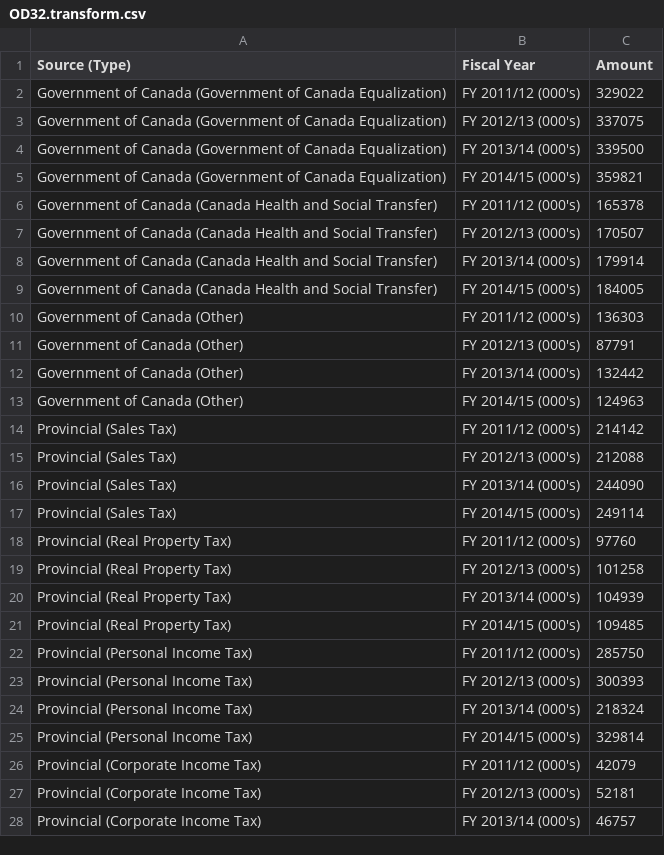
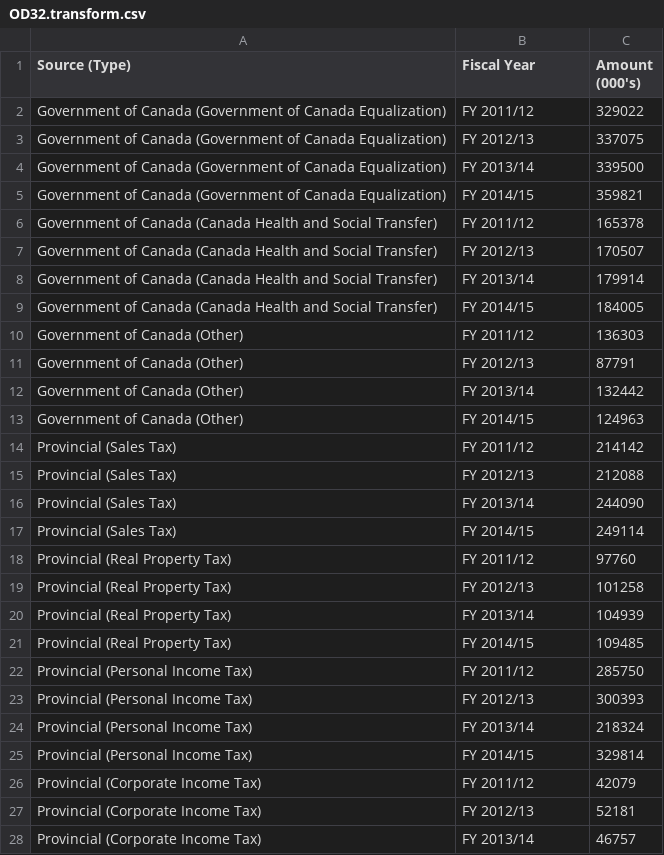
Before and after one commit to peidevs/OpenDataBookClub, a CSV file: data/province/finance/OD32.transform.csv, drawn as a sheet; only a part is shown; the diff covers the shown part only.

```diff
--- a/data/province/finance/OD32.transform.csv
+++ b/data/province/finance/OD32.transform.csv
@@ -1,28 +1,28 @@
-Source (Type),Fiscal Year,Amount
-"Government of Canada (Government of Canada Equalization)",FY 2011/12 (000's),329022
-"Government of Canada (Government of Canada Equalization)",FY 2012/13 (000's),337075
-"Government of Canada (Government of Canada Equalization)",FY 2013/14 (000's),339500
-"Government of Canada (Government of Canada Equalization)",FY 2014/15 (000's),359821
-"Government of Canada (Canada Health and Social Transfer)",FY 2011/12 (000's),165378
-"Government of Canada (Canada Health and Social Transfer)",FY 2012/13 (000's),170507
-"Government of Canada (Canada Health and Social Transfer)",FY 2013/14 (000's),179914
-"Government of Canada (Canada Health and Social Transfer)",FY 2014/15 (000's),184005
-"Government of Canada (Other)",FY 2011/12 (000's),136303
-"Government of Canada (Other)",FY 2012/13 (000's),87791
-"Government of Canada (Other)",FY 2013/14 (000's),132442
-"Government of Canada (Other)",FY 2014/15 (000's),124963
-"Provincial (Sales Tax)",FY 2011/12 (000's),214142
-"Provincial (Sales Tax)",FY 2012/13 (000's),212088
-"Provincial (Sales Tax)",FY 2013/14 (000's),244090
-"Provincial (Sales Tax)",FY 2014/15 (000's),249114
-"Provincial (Real Property Tax)",FY 2011/12 (000's),97760
-"Provincial (Real Property Tax)",FY 2012/13 (000's),101258
-"Provincial (Real Property Tax)",FY 2013/14 (000's),104939
-"Provincial (Real Property Tax)",FY 2014/15 (000's),109485
-"Provincial (Personal Income Tax)",FY 2011/12 (000's),285750
-"Provincial (Personal Income Tax)",FY 2012/13 (000's),300393
-"Provincial (Personal Income Tax)",FY 2013/14 (000's),218324
-"Provincial (Personal Income Tax)",FY 2014/15 (000's),329814
-"Provincial (Corporate Income Tax)",FY 2011/12 (000's),42079
-"Provincial (Corporate Income Tax)",FY 2012/13 (000's),52181
-"Provincial (Corporate Income Tax)",FY 2013/14 (000's),46757
+Source (Type),Fiscal Year,Amount (000's)
+"Government of Canada (Government of Canada Equalization)",FY 2011/12,329022
+"Government of Canada (Government of Canada Equalization)",FY 2012/13,337075
+"Government of Canada (Government of Canada Equalization)",FY 2013/14,339500
+"Government of Canada (Government of Canada Equalization)",FY 2014/15,359821
+"Government of Canada (Canada Health and Social Transfer)",FY 2011/12,165378
+"Government of Canada (Canada Health and Social Transfer)",FY 2012/13,170507
+"Government of Canada (Canada Health and Social Transfer)",FY 2013/14,179914
+"Government of Canada (Canada Health and Social Transfer)",FY 2014/15,184005
+"Government of Canada (Other)",FY 2011/12,136303
+"Government of Canada (Other)",FY 2012/13,87791
+"Government of Canada (Other)",FY 2013/14,132442
+"Government of Canada (Other)",FY 2014/15,124963
+"Provincial (Sales Tax)",FY 2011/12,214142
+"Provincial (Sales Tax)",FY 2012/13,212088
+"Provincial (Sales Tax)",FY 2013/14,244090
+"Provincial (Sales Tax)",FY 2014/15,249114
+"Provincial (Real Property Tax)",FY 2011/12,97760
+"Provincial (Real Property Tax)",FY 2012/13,101258
+"Provincial (Real Property Tax)",FY 2013/14,104939
+"Provincial (Real Property Tax)",FY 2014/15,109485
+"Provincial (Personal Income Tax)",FY 2011/12,285750
+"Provincial (Personal Income Tax)",FY 2012/13,300393
+"Provincial (Personal Income Tax)",FY 2013/14,218324
+"Provincial (Personal Income Tax)",FY 2014/15,329814
+"Provincial (Corporate Income Tax)",FY 2011/12,42079
+"Provincial (Corporate Income Tax)",FY 2012/13,52181
+"Provincial (Corporate Income Tax)",FY 2013/14,46757
```
Also changed, not shown: 33 edited cells elsewhere in this file, 5 other files.
